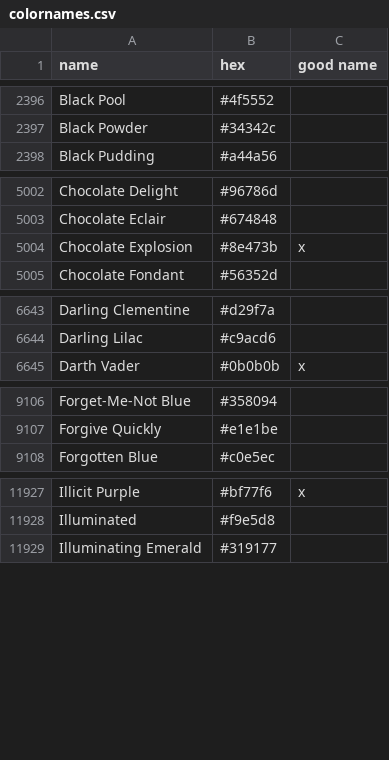
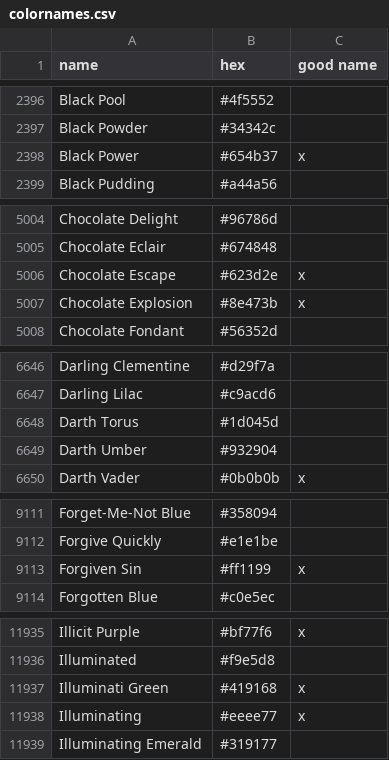
Before and after one commit to meodai/color-names, a CSV file: src/colornames.csv, drawn as a sheet; only a part is shown, gaps mark what is left out; the diff covers the shown part only.

Commit message:
feat(colors): adds new user-colors
Submited by users

```diff
--- a/src/colornames.csv
+++ b/src/colornames.csv
@@ -2397,2 +2397,3 @@ Black Pool,#4f5552,
 Black Powder,#34342c,
+Black Power,#654b37,x
 Black Pudding,#a44a56,
@@ -5003,2 +5005,3 @@ Chocolate Delight,#96786d,
 Chocolate Eclair,#674848,
+Chocolate Escape,#623d2e,x
 Chocolate Explosion,#8e473b,x
@@ -6644,2 +6647,4 @@ Darling Clementine,#d29f7a,
 Darling Lilac,#c9acd6,
+Darth Torus,#1d045d,
+Darth Umber,#932904,
 Darth Vader,#0b0b0b,x
@@ -9107,2 +9112,3 @@ Forget-Me-Not Blue,#358094,
 Forgive Quickly,#e1e1be,
+Forgiven Sin,#ff1199,x
 Forgotten Blue,#c0e5ec,
@@ -11928,2 +11936,4 @@ Illicit Purple,#bf77f6,x
 Illuminated,#f9e5d8,
+Illuminati Green,#419168,x
+Illuminating,#eeee77,x
 Illuminating Emerald,#319177,
```
Also changed, not shown: 4 added rows and 1 edited cell elsewhere in this file, dist/colornames.bestof.csv, dist/colornames.csv, 20 other files.
